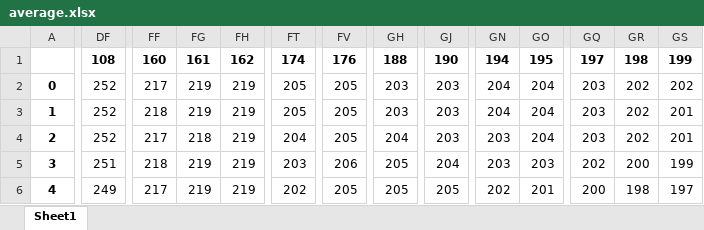
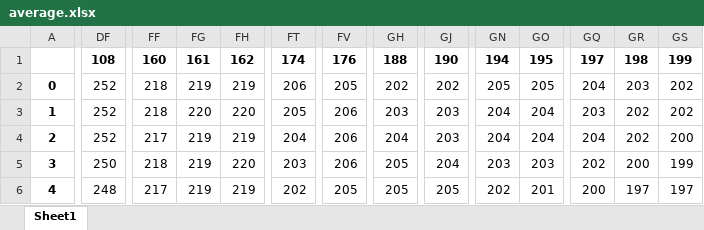
Before and after one commit to fajrinurf/Tugas-Sistem-Multimedia, an Excel workbook: Tugas 2/average.xlsx, sheet Sheet1, drawn as a sheet; only a part is shown, gaps mark what is left out; values as stored, in another font and other column widths than the file's, no borders; the diff covers the shown part only; the diff names each change by its address in the sheet, - before the commit and + after, or states it on an @@ line.

```diff
--- a/Tugas 2/average.xlsx (sheet Sheet1)
+++ b/Tugas 2/average.xlsx (sheet Sheet1)
-FF2: 217
+FF2: 218
-FT2: 205
+FT2: 206
-GH2: 203
+GH2: 202
-GJ2: 203
+GJ2: 202
-GN2: 204
+GN2: 205
-GO2: 204
+GO2: 205
-GQ2: 203
+GQ2: 204
-GR2: 202
+GR2: 203
-FG3: 219
+FG3: 220
-FH3: 219
+FH3: 220
-FV3:FV4: 205
+FV3:FV4: 206
-GS3: 201
+GS3: 202
-FG4: 218
+FG4: 219
-GN4: 203
+GN4: 204
-GQ4: 203
+GQ4: 204
-GS4: 201
+GS4: 200
-DF5: 251
+DF5: 250
-FH5: 219
+FH5: 220
-DF6: 249
+DF6: 248
-GR6: 198
+GR6: 197
```
Also changed, not shown: 668 edited cells elsewhere in this sheet, Tugas 2/citraasli.xlsx, Tugas 2/gaussian.xlsx, 4 other files.
